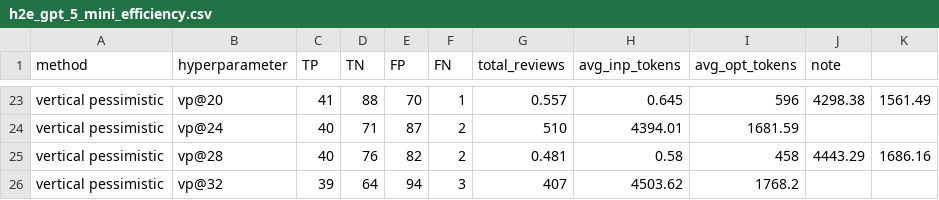
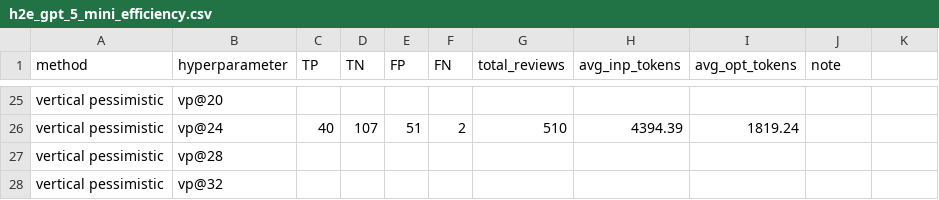
Before and after one commit to Carlos-Mero/rprover, a CSV file: h2e_gpt_5_mini_efficiency.csv, drawn as a sheet; only a part is shown, gaps mark what is left out; addresses are those after the commit; the diff covers the shown part only; the diff names each change by its address in the sheet, - before the commit and + after, or states it on an @@ line.

```diff
--- a/h2e_gpt_5_mini_efficiency.csv
+++ b/h2e_gpt_5_mini_efficiency.csv
-C25 (TP): 41
+C25 (TP): (empty)
-D25 (TN): 88
+D25 (TN): (empty)
-E25 (FP): 70
+E25 (FP): (empty)
-F25 (FN): 1
+F25 (FN): (empty)
-G25 (total_reviews): 0.557
+G25 (total_reviews): (empty)
-H25 (avg_inp_tokens): 0.645
+H25 (avg_inp_tokens): (empty)
-I25 (avg_opt_tokens): 596
+I25 (avg_opt_tokens): (empty)
-J25 (note): 4298.38
+J25 (note): (empty)
-K25: 1561.49
+K25: (empty)
-D26 (TN): 71
+D26 (TN): 107
-E26 (FP): 87
+E26 (FP): 51
-H26 (avg_inp_tokens): 4394.01
+H26 (avg_inp_tokens): 4394.39
-I26 (avg_opt_tokens): 1681.59
+I26 (avg_opt_tokens): 1819.24
-C27 (TP): 40
+C27 (TP): (empty)
-D27 (TN): 76
+D27 (TN): (empty)
-E27 (FP): 82
+E27 (FP): (empty)
-F27 (FN): 2
+F27 (FN): (empty)
-G27 (total_reviews): 0.481
+G27 (total_reviews): (empty)
-H27 (avg_inp_tokens): 0.58
+H27 (avg_inp_tokens): (empty)
-I27 (avg_opt_tokens): 458
+I27 (avg_opt_tokens): (empty)
-J27 (note): 4443.29
+J27 (note): (empty)
-K27: 1686.16
+K27: (empty)
-C28 (TP): 39
+C28 (TP): (empty)
-D28 (TN): 64
+D28 (TN): (empty)
-E28 (FP): 94
+E28 (FP): (empty)
-F28 (FN): 3
+F28 (FN): (empty)
-G28 (total_reviews): 407
+G28 (total_reviews): (empty)
-H28 (avg_inp_tokens): 4503.62
+H28 (avg_inp_tokens): (empty)
-I28 (avg_opt_tokens): 1768.2
+I28 (avg_opt_tokens): (empty)
```
Also changed, not shown: 3 added rows and 35 edited cells elsewhere in this file, gbench_gpt_5_mini_efficiency.csv, gbench_qwen3_30b_a3b_efficiency.csv, 3 other files.
